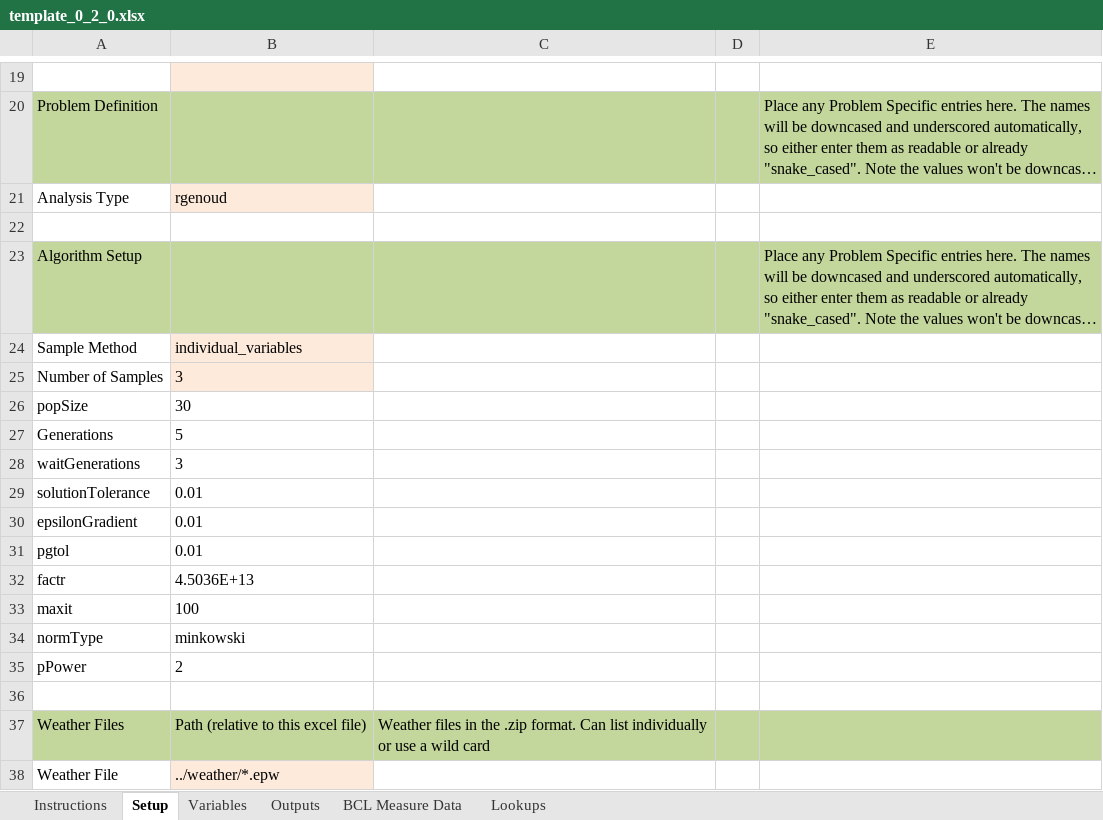
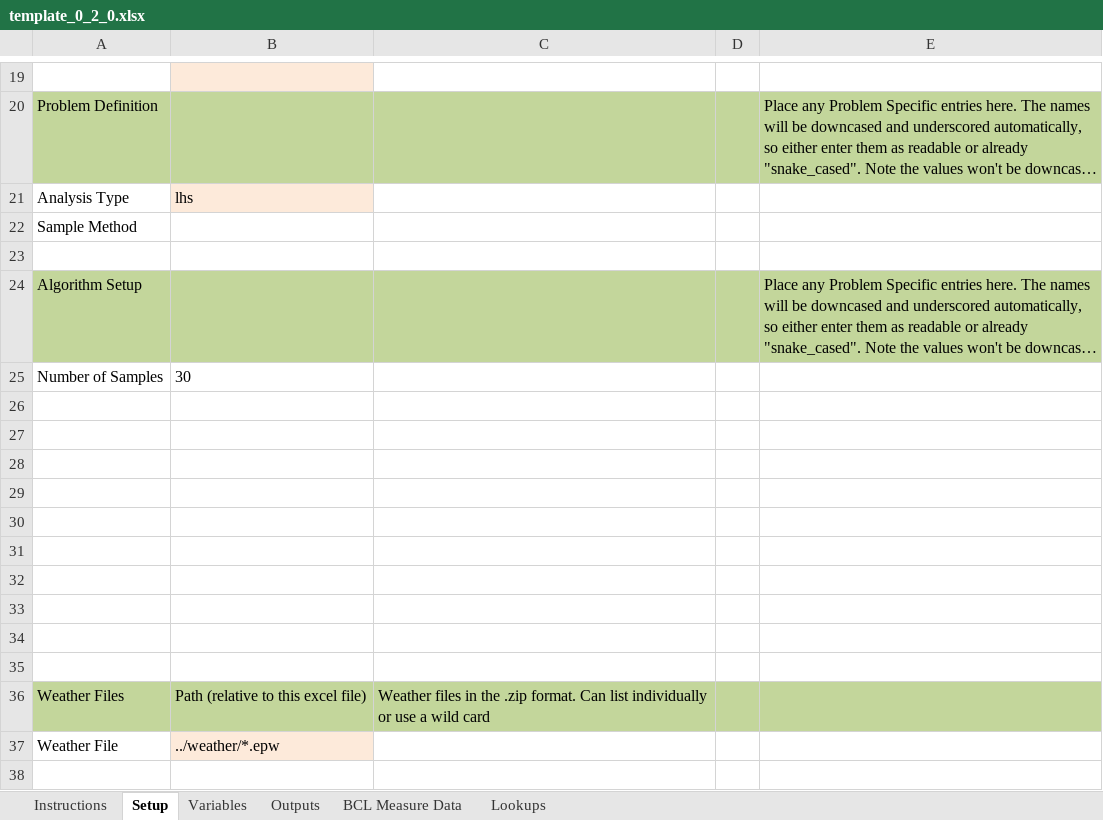
Before and after one commit to NREL/OpenStudio-analysis-spreadsheet, an Excel workbook: doc/template_0_2_0.xlsx, sheet Setup, drawn as a sheet; only a part is shown, gaps mark what is left out; the shorter side is filled out with more unchanged rows; long unchanged cells end in …; values as stored, in another font and other column widths than the file's, no borders; removed rows and columns are numbered as before the commit, all else as after; the diff names each change by its address in the sheet, - before the commit and + after, or states it on an @@ line.

Commit message:
moving sample_method

```diff
--- a/doc/template_0_2_0.xlsx (sheet Setup)
+++ b/doc/template_0_2_0.xlsx (sheet Setup)
-B21: rgenoud
+B21: lhs
+row 22: Sample Method
-row 24: Sample Method | individual_variables
-B25: 3
+B25: 30
-B25 fill: #FDEADA
+B25 fill: none
-row 26: popSize | 30
+row 26: (empty)
-row 27: Generations | 5
+row 27: (empty)
-row 28: waitGenerations | 3
+row 28: (empty)
-row 29: solutionTolerance | 0.01
+row 29: (empty)
-row 30: epsilonGradient | 0.01
+row 30: (empty)
-row 31: pgtol | 0.01
+row 31: (empty)
-row 32: factr | 4.5036E+13
+row 32: (empty)
-row 33: maxit | 100
+row 33: (empty)
-row 34: normType | minkowski
+row 34: (empty)
-row 35: pPower | 2
```
Also changed, not shown: sheet Lookups, formulas that keep their value.
